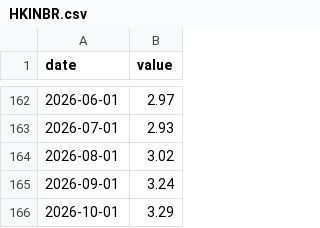
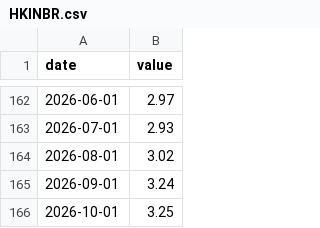
Before and after one commit to dkwhy8888/Global-Liquidity-Tracker-v2, a CSV file: econ_cache/HKINBR.csv, drawn as a sheet; only a part is shown, gaps mark what is left out.

```diff
--- a/econ_cache/HKINBR.csv
+++ b/econ_cache/HKINBR.csv
@@ -165,2 +165,2 @@ date,value
 2026-09-01,3.24
-2026-10-01,3.29
+2026-10-01,3.25
```
Also changed, not shown: econ_cache/CNCBBS.csv, econ_cache/CNLG.csv, 3 other files.
